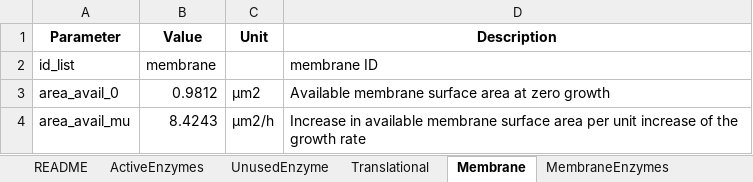
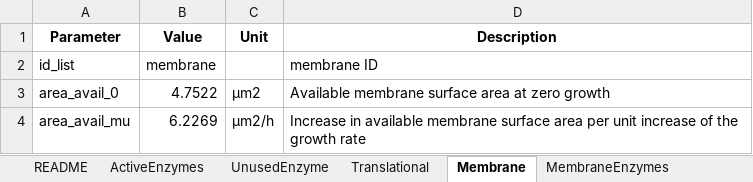
Before and after one commit to iAMB-RWTH-Aachen/PAModelpy, an Excel workbook: Data/proteinAllocationModel_EnzymaticData_iML1515_10.xlsx, sheet Membrane, drawn as a sheet; values as stored, in another font and other column widths than the file's, no borders; the diff names each change by its address in the sheet, - before the commit and + after, or states it on an @@ line.

Commit message:
adjsted the inner membrane surface area

```diff
--- a/Data/proteinAllocationModel_EnzymaticData_iML1515_10.xlsx (sheet Membrane)
+++ b/Data/proteinAllocationModel_EnzymaticData_iML1515_10.xlsx (sheet Membrane)
-B3 (Value): 0.9812
+B3 (Value): 4.7522
-B4 (Value): 8.4243
+B4 (Value): 6.2269
```
